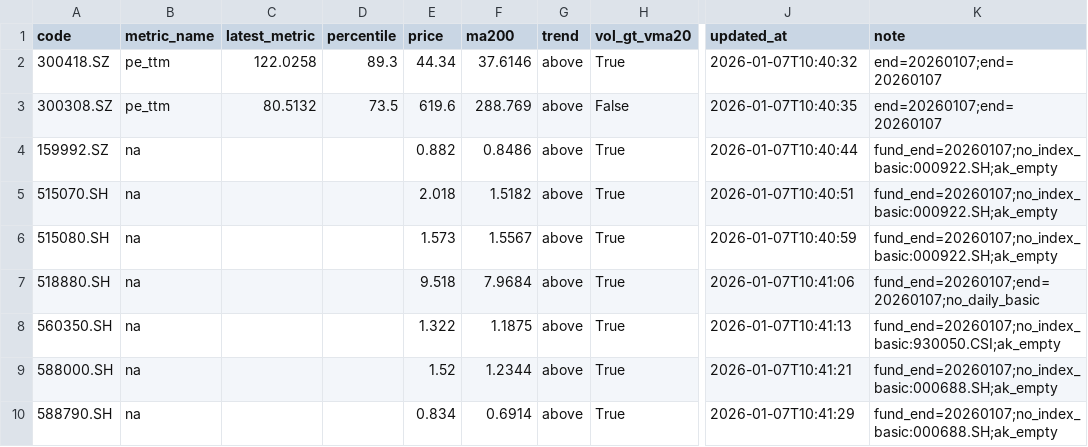
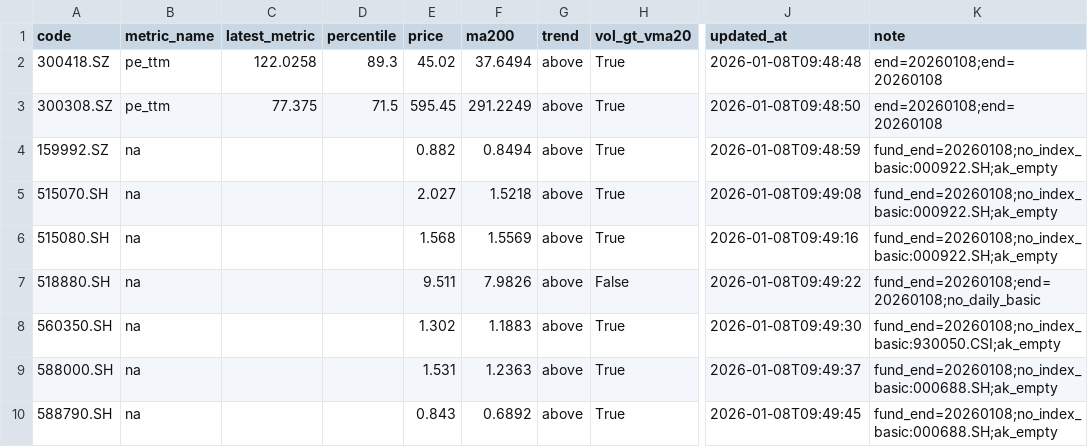
Before and after one commit to wangzjzz/valuation-pipeline, a CSV file: data/today_signals.csv, drawn as a sheet; only a part is shown, gaps mark what is left out; the diff names each change by its address in the sheet, - before the commit and + after, or states it on an @@ line.

```diff
--- a/data/today_signals.csv
+++ b/data/today_signals.csv
-E2 (price): 44.34
+E2 (price): 45.02
-F2 (ma200): 37.6146
+F2 (ma200): 37.6494
-J2 (updated_at): 2026-01-07T10:40:32
+J2 (updated_at): 2026-01-08T09:48:48
-K2:K3 (note): end=20260107;end=20260107
+K2:K3 (note): end=20260108;end=20260108
-C3 (latest_metric): 80.5132
+C3 (latest_metric): 77.375
-D3 (percentile): 73.5
+D3 (percentile): 71.5
-E3 (price): 619.6
+E3 (price): 595.45
-F3 (ma200): 288.769
+F3 (ma200): 291.2249
-H3 (vol_gt_vma20): False
+H3 (vol_gt_vma20): True
-J3 (updated_at): 2026-01-07T10:40:35
+J3 (updated_at): 2026-01-08T09:48:50
-F4 (ma200): 0.8486
+F4 (ma200): 0.8494
-J4 (updated_at): 2026-01-07T10:40:44
+J4 (updated_at): 2026-01-08T09:48:59
-K4:K6 (note): fund_end=20260107;no_index_basic:000922.SH;ak_empty
+K4:K6 (note): fund_end=20260108;no_index_basic:000922.SH;ak_empty
-E5 (price): 2.018
+E5 (price): 2.027
-F5 (ma200): 1.5182
+F5 (ma200): 1.5218
-J5 (updated_at): 2026-01-07T10:40:51
+J5 (updated_at): 2026-01-08T09:49:08
-E6 (price): 1.573
+E6 (price): 1.568
-F6 (ma200): 1.5567
+F6 (ma200): 1.5569
-J6 (updated_at): 2026-01-07T10:40:59
+J6 (updated_at): 2026-01-08T09:49:16
-E7 (price): 9.518
+E7 (price): 9.511
-F7 (ma200): 7.9684
+F7 (ma200): 7.9826
-H7 (vol_gt_vma20): True
+H7 (vol_gt_vma20): False
-J7 (updated_at): 2026-01-07T10:41:06
+J7 (updated_at): 2026-01-08T09:49:22
-K7 (note): fund_end=20260107;end=20260107;no_daily_basic
+K7 (note): fund_end=20260108;end=20260108;no_daily_basic
-E8 (price): 1.322
+E8 (price): 1.302
-F8 (ma200): 1.1875
+F8 (ma200): 1.1883
-J8 (updated_at): 2026-01-07T10:41:13
+J8 (updated_at): 2026-01-08T09:49:30
-K8 (note): fund_end=20260107;no_index_basic:930050.CSI;ak_empty
+K8 (note): fund_end=20260108;no_index_basic:930050.CSI;ak_empty
-E9 (price): 1.52
+E9 (price): 1.531
-F9 (ma200): 1.2344
+F9 (ma200): 1.2363
-J9 (updated_at): 2026-01-07T10:41:21
+J9 (updated_at): 2026-01-08T09:49:37
-K9:K10 (note): fund_end=20260107;no_index_basic:000688.SH;ak_empty
+K9:K10 (note): fund_end=20260108;no_index_basic:000688.SH;ak_empty
-E10 (price): 0.834
+E10 (price): 0.843
-F10 (ma200): 0.6914
+F10 (ma200): 0.6892
-J10 (updated_at): 2026-01-07T10:41:29
+J10 (updated_at): 2026-01-08T09:49:45
```
